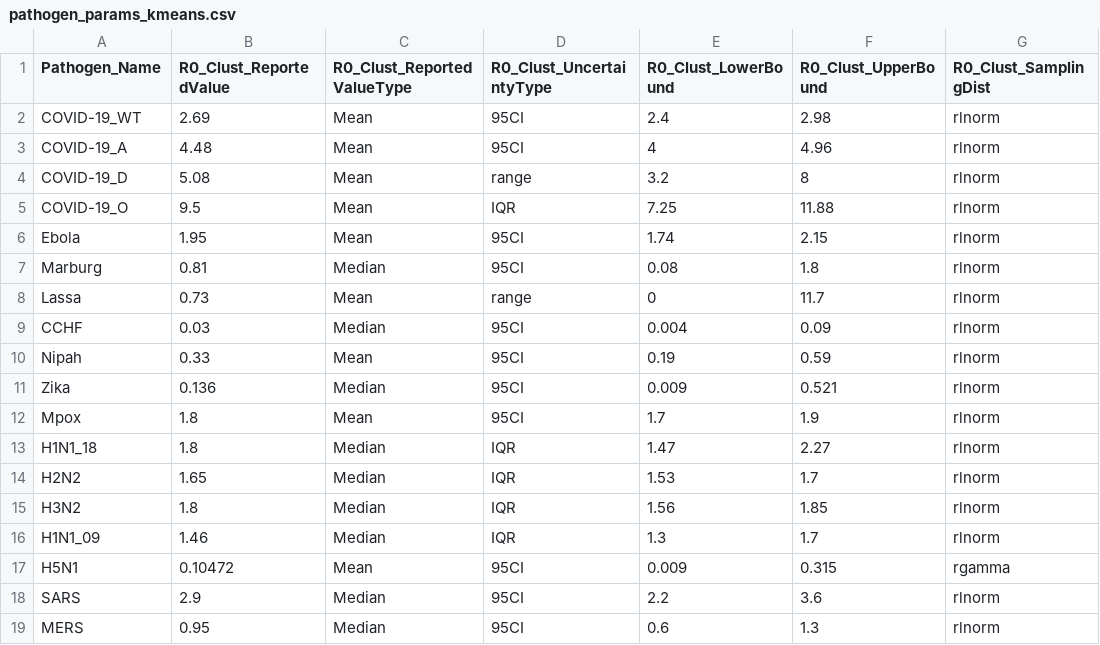
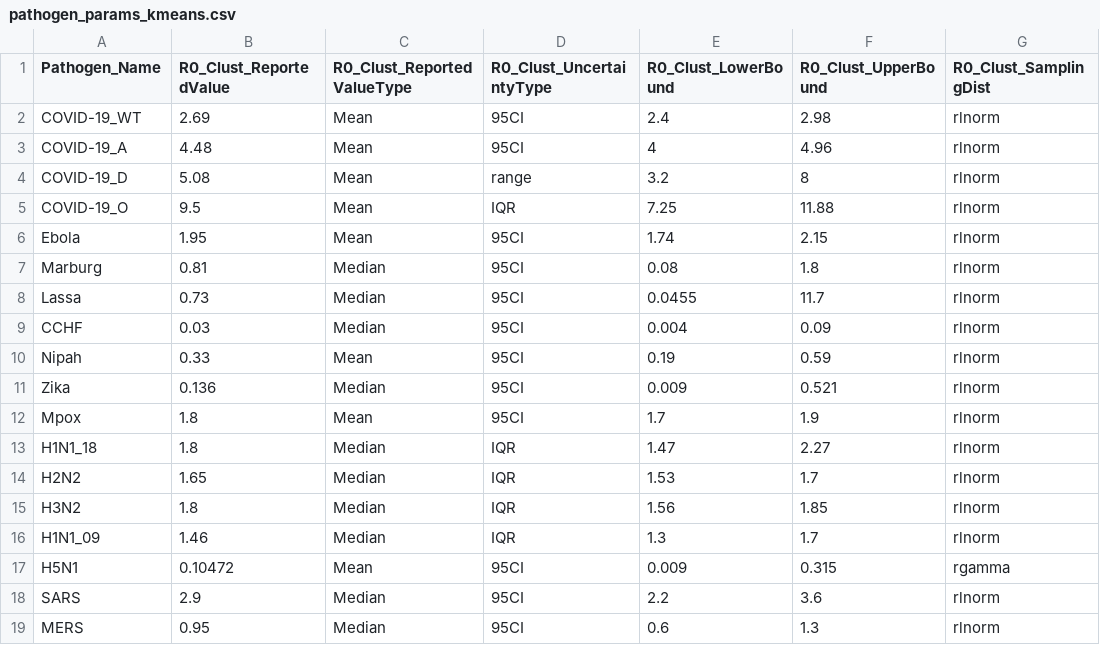
Before and after one commit to Jward2847/archetypes, a CSV file: Clustering/mcmc/Kmeans/pathogen_params_kmeans.csv, drawn as a sheet; only a part is shown; the diff names each change by its address in the sheet, - before the commit and + after, or states it on an @@ line.

```diff
--- a/Clustering/mcmc/Kmeans/pathogen_params_kmeans.csv
+++ b/Clustering/mcmc/Kmeans/pathogen_params_kmeans.csv
-C8 (R0_Clust_ReportedValueType): Mean
+C8 (R0_Clust_ReportedValueType): Median
-D8 (R0_Clust_UncertaintyType): range
+D8 (R0_Clust_UncertaintyType): 95CI
-E8 (R0_Clust_LowerBound): 0
+E8 (R0_Clust_LowerBound): 0.0455
```
Also changed, not shown: 11 other files.
